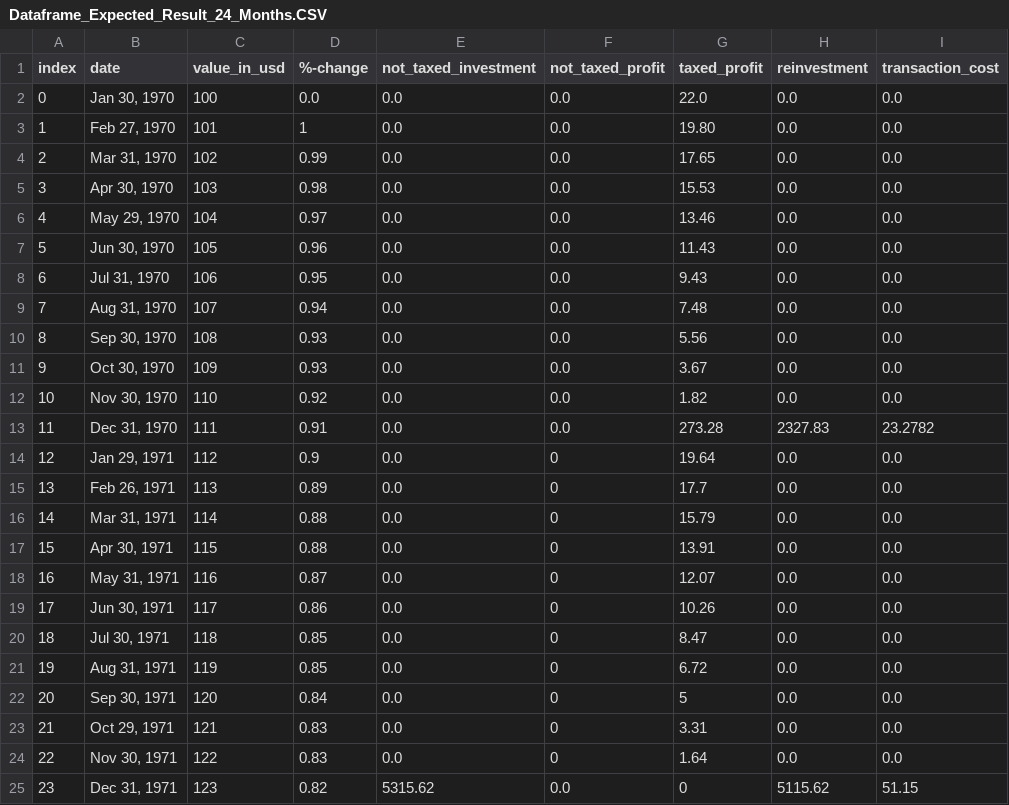
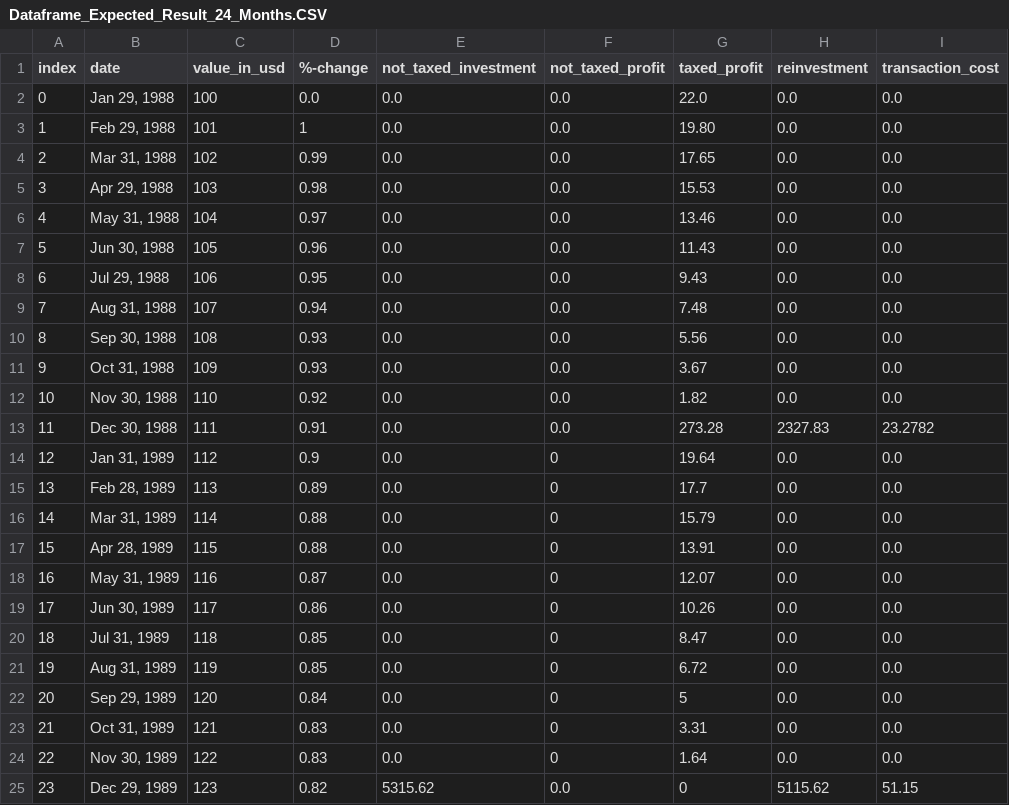
Before and after one commit to BeBaal/DHBW_Studienarbeit_Optimierung_Kapitalertragssteuer, a CSV file: Testfiles/Dataframe_Expected_Result_24_Months.CSV, drawn as a sheet.

```diff
--- a/Testfiles/Dataframe_Expected_Result_24_Months.CSV
+++ b/Testfiles/Dataframe_Expected_Result_24_Months.CSV
@@ -1,25 +1,25 @@
 index,date,value_in_usd,%-change,not_taxed_investment,not_taxed_profit,taxed_profit,reinvestment,transaction_cost
-0,"Jan 30, 1970",100,0.0,0.0,0.0,22.0,0.0,0.0
-1,"Feb 27, 1970",101,1,0.0,0.0,19.80,0.0,0.0
-2,"Mar 31, 1970",102,0.99,0.0,0.0,17.65,0.0,0.0
-3,"Apr 30, 1970",103,0.98,0.0,0.0,15.53,0.0,0.0
-4,"May 29, 1970",104,0.97,0.0,0.0,13.46,0.0,0.0
-5,"Jun 30, 1970",105,0.96,0.0,0.0,11.43,0.0,0.0
-6,"Jul 31, 1970",106,0.95,0.0,0.0,9.43,0.0,0.0
-7,"Aug 31, 1970",107,0.94,0.0,0.0,7.48,0.0,0.0
-8,"Sep 30, 1970",108,0.93,0.0,0.0,5.56,0.0,0.0
-9,"Oct 30, 1970",109,0.93,0.0,0.0,3.67,0.0,0.0
-10,"Nov 30, 1970",110,0.92,0.0,0.0,1.82,0.0,0.0
-11,"Dec 31, 1970",111,0.91,0.0,0.0,273.28,2327.83,23.2782
-12,"Jan 29, 1971",112,0.9,0.0,0,19.64,0.0,0.0
-13,"Feb 26, 1971",113,0.89,0.0,0,17.7,0.0,0.0
-14,"Mar 31, 1971",114,0.88,0.0,0,15.79,0.0,0.0
-15,"Apr 30, 1971",115,0.88,0.0,0,13.91,0.0,0.0
-16,"May 31, 1971",116,0.87,0.0,0,12.07,0.0,0.0
-17,"Jun 30, 1971",117,0.86,0.0,0,10.26,0.0,0.0
-18,"Jul 30, 1971",118,0.85,0.0,0,8.47,0.0,0.0
-19,"Aug 31, 1971",119,0.85,0.0,0,6.72,0.0,0.0
-20,"Sep 30, 1971",120,0.84,0.0,0,5,0.0,0.0
-21,"Oct 29, 1971",121,0.83,0.0,0,3.31,0.0,0.0
-22,"Nov 30, 1971",122,0.83,0.0,0,1.64,0.0,0.0
-23,"Dec 31, 1971",123,0.82,5315.62,0.0,0,5115.62,51.15
+0,"Jan 29, 1988",100,0.0,0.0,0.0,22.0,0.0,0.0
+1,"Feb 29, 1988",101,1,0.0,0.0,19.80,0.0,0.0
+2,"Mar 31, 1988",102,0.99,0.0,0.0,17.65,0.0,0.0
+3,"Apr 29, 1988",103,0.98,0.0,0.0,15.53,0.0,0.0
+4,"May 31, 1988",104,0.97,0.0,0.0,13.46,0.0,0.0
+5,"Jun 30, 1988",105,0.96,0.0,0.0,11.43,0.0,0.0
+6,"Jul 29, 1988",106,0.95,0.0,0.0,9.43,0.0,0.0
+7,"Aug 31, 1988",107,0.94,0.0,0.0,7.48,0.0,0.0
+8,"Sep 30, 1988",108,0.93,0.0,0.0,5.56,0.0,0.0
+9,"Oct 31, 1988",109,0.93,0.0,0.0,3.67,0.0,0.0
+10,"Nov 30, 1988",110,0.92,0.0,0.0,1.82,0.0,0.0
+11,"Dec 30, 1988",111,0.91,0.0,0.0,273.28,2327.83,23.2782
+12,"Jan 31, 1989",112,0.9,0.0,0,19.64,0.0,0.0
+13,"Feb 28, 1989",113,0.89,0.0,0,17.7,0.0,0.0
+14,"Mar 31, 1989",114,0.88,0.0,0,15.79,0.0,0.0
+15,"Apr 28, 1989",115,0.88,0.0,0,13.91,0.0,0.0
+16,"May 31, 1989",116,0.87,0.0,0,12.07,0.0,0.0
+17,"Jun 30, 1989",117,0.86,0.0,0,10.26,0.0,0.0
+18,"Jul 31, 1989",118,0.85,0.0,0,8.47,0.0,0.0
+19,"Aug 31, 1989",119,0.85,0.0,0,6.72,0.0,0.0
+20,"Sep 29, 1989",120,0.84,0.0,0,5,0.0,0.0
+21,"Oct 31, 1989",121,0.83,0.0,0,3.31,0.0,0.0
+22,"Nov 30, 1989",122,0.83,0.0,0,1.64,0.0,0.0
+23,"Dec 29, 1989",123,0.82,5315.62,0.0,0,5115.62,51.15
```
Also changed, not shown: Testfiles/Dataframe_Expected_Result_11_Months.CSV, Testfiles/Dataframe_Expected_Result_12_Months.CSV, 11 other files.
